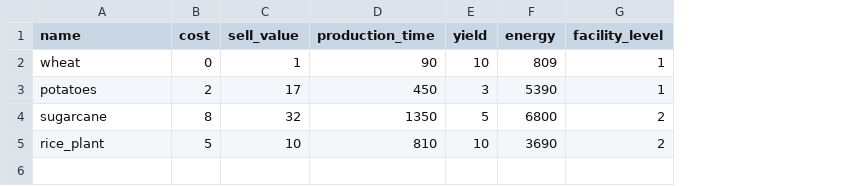
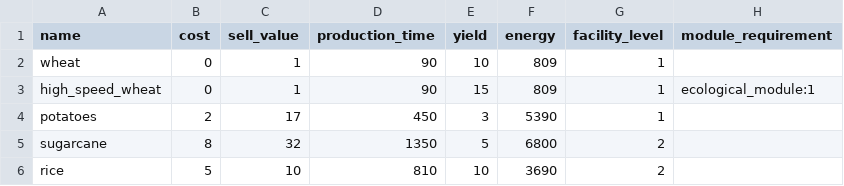
Before and after one commit to ae-bii/aniimax, a CSV file: data/farmland.csv, drawn as a sheet; addresses are those after the commit; the diff names each change by its address in the sheet, - before the commit and + after, or states it on an @@ line.

Commit message:
updated csv to include module level data

```diff
--- a/data/farmland.csv
+++ b/data/farmland.csv
+column H (module_requirement), empty
+row 3: high_speed_wheat | 0 | 1 | 90 | 15 | 809 | 1 | ecological_module:1
-A6 (name): rice_plant
+A6 (name): rice
```
Also changed, not shown: 7 other files.
